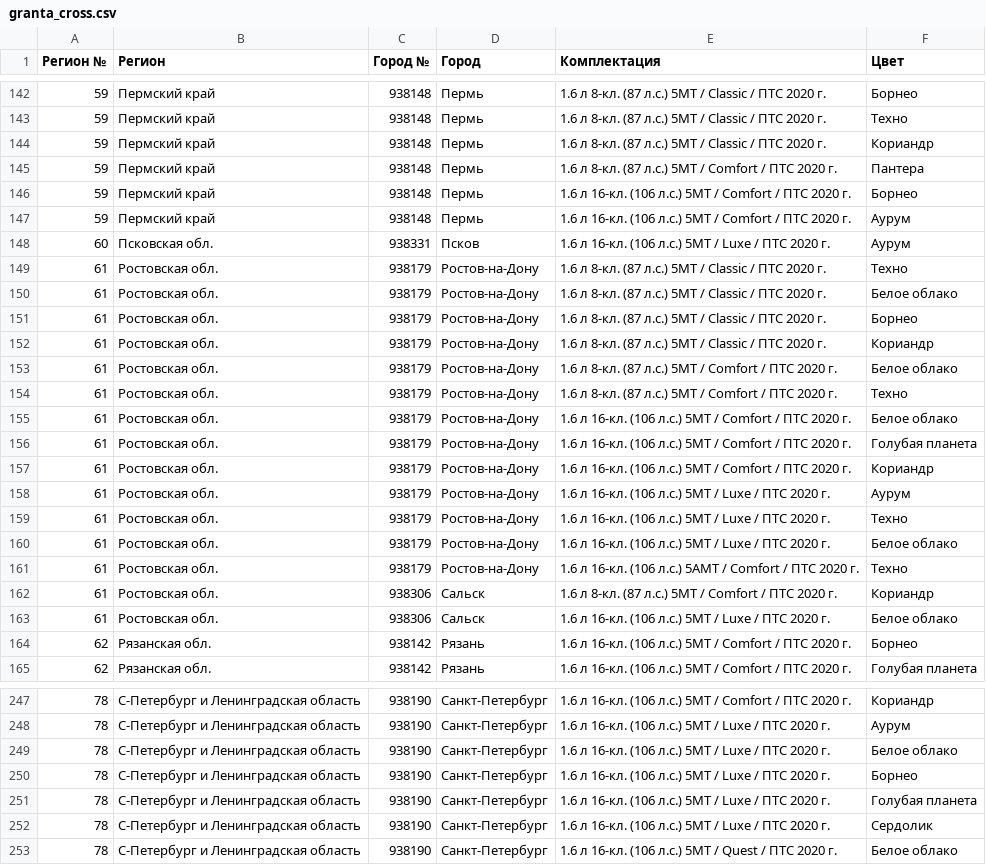
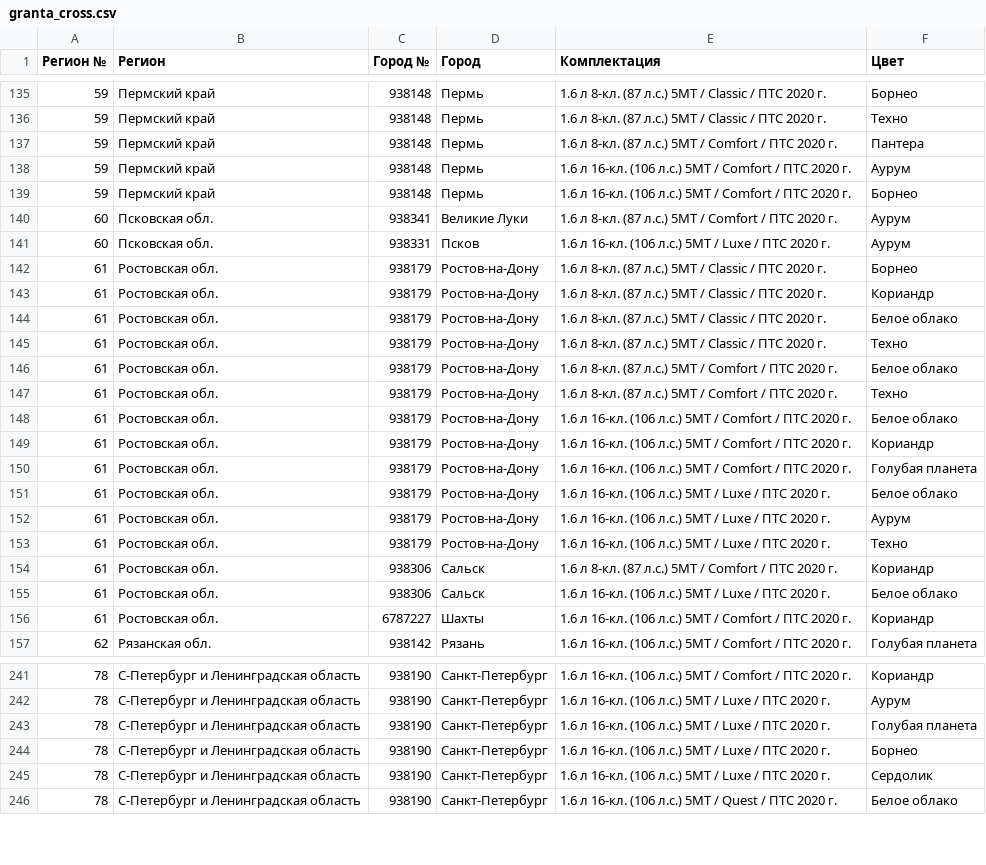
Before and after one commit to kafeg/ladacsv, a CSV file: granta_cross.csv, drawn as a sheet; only a part is shown, gaps mark what is left out; the diff covers the shown part only.

```diff
--- a/granta_cross.csv
+++ b/granta_cross.csv
@@ -143,11 +136,11 @@
 59, Пермский край, 938148, Пермь, 1.6 л 8-кл. (87 л.с.) 5МТ / Classic / ПТС 2020 г., Техно
-59, Пермский край, 938148, Пермь, 1.6 л 8-кл. (87 л.с.) 5МТ / Classic / ПТС 2020 г., Кориандр
 59, Пермский край, 938148, Пермь, 1.6 л 8-кл. (87 л.с.) 5МТ / Comfort / ПТС 2020 г., Пантера
+59, Пермский край, 938148, Пермь, 1.6 л 16-кл. (106 л.с.) 5МТ / Comfort / ПТС 2020 г., Аурум
 59, Пермский край, 938148, Пермь, 1.6 л 16-кл. (106 л.с.) 5МТ / Comfort / ПТС 2020 г., Борнео
-59, Пермский край, 938148, Пермь, 1.6 л 16-кл. (106 л.с.) 5МТ / Comfort / ПТС 2020 г., Аурум
+60, Псковская обл., 938341, Великие Луки, 1.6 л 8-кл. (87 л.с.) 5МТ / Comfort / ПТС 2020 г., Аурум
 60, Псковская обл., 938331, Псков, 1.6 л 16-кл. (106 л.с.) 5МТ / Luxe / ПТС 2020 г., Аурум
-61, Ростовская обл., 938179, Ростов-на-Дону, 1.6 л 8-кл. (87 л.с.) 5МТ / Classic / ПТС 2020 г., Техно
-61, Ростовская обл., 938179, Ростов-на-Дону, 1.6 л 8-кл. (87 л.с.) 5МТ / Classic / ПТС 2020 г., Белое облако
 61, Ростовская обл., 938179, Ростов-на-Дону, 1.6 л 8-кл. (87 л.с.) 5МТ / Classic / ПТС 2020 г., Борнео
 61, Ростовская обл., 938179, Ростов-на-Дону, 1.6 л 8-кл. (87 л.с.) 5МТ / Classic / ПТС 2020 г., Кориандр
+61, Ростовская обл., 938179, Ростов-на-Дону, 1.6 л 8-кл. (87 л.с.) 5МТ / Classic / ПТС 2020 г., Белое облако
+61, Ростовская обл., 938179, Ростов-на-Дону, 1.6 л 8-кл. (87 л.с.) 5МТ / Classic / ПТС 2020 г., Техно
 61, Ростовская обл., 938179, Ростов-на-Дону, 1.6 л 8-кл. (87 л.с.) 5МТ / Comfort / ПТС 2020 г., Белое облако
@@ -155,11 +148,10 @@
 61, Ростовская обл., 938179, Ростов-на-Дону, 1.6 л 16-кл. (106 л.с.) 5МТ / Comfort / ПТС 2020 г., Белое облако
+61, Ростовская обл., 938179, Ростов-на-Дону, 1.6 л 16-кл. (106 л.с.) 5МТ / Comfort / ПТС 2020 г., Кориандр
 61, Ростовская обл., 938179, Ростов-на-Дону, 1.6 л 16-кл. (106 л.с.) 5МТ / Comfort / ПТС 2020 г., Голубая планета
-61, Ростовская обл., 938179, Ростов-на-Дону, 1.6 л 16-кл. (106 л.с.) 5МТ / Comfort / ПТС 2020 г., Кориандр
+61, Ростовская обл., 938179, Ростов-на-Дону, 1.6 л 16-кл. (106 л.с.) 5МТ / Luxe / ПТС 2020 г., Белое облако
 61, Ростовская обл., 938179, Ростов-на-Дону, 1.6 л 16-кл. (106 л.с.) 5МТ / Luxe / ПТС 2020 г., Аурум
 61, Ростовская обл., 938179, Ростов-на-Дону, 1.6 л 16-кл. (106 л.с.) 5МТ / Luxe / ПТС 2020 г., Техно
-61, Ростовская обл., 938179, Ростов-на-Дону, 1.6 л 16-кл. (106 л.с.) 5МТ / Luxe / ПТС 2020 г., Белое облако
-61, Ростовская обл., 938179, Ростов-на-Дону, 1.6 л 16-кл. (106 л.с.) 5АМТ / Comfort / ПТС 2020 г., Техно
 61, Ростовская обл., 938306, Сальск, 1.6 л 8-кл. (87 л.с.) 5МТ / Comfort / ПТС 2020 г., Кориандр
 61, Ростовская обл., 938306, Сальск, 1.6 л 16-кл. (106 л.с.) 5МТ / Luxe / ПТС 2020 г., Белое облако
-62, Рязанская обл., 938142, Рязань, 1.6 л 16-кл. (106 л.с.) 5МТ / Comfort / ПТС 2020 г., Борнео
+61, Ростовская обл., 6787227, Шахты, 1.6 л 16-кл. (106 л.с.) 5МТ / Comfort / ПТС 2020 г., Кориандр
 62, Рязанская обл., 938142, Рязань, 1.6 л 16-кл. (106 л.с.) 5МТ / Comfort / ПТС 2020 г., Голубая планета
@@ -248,5 +242,4 @@
 78, С-Петербург и Ленинградская область, 938190, Санкт-Петербург, 1.6 л 16-кл. (106 л.с.) 5МТ / Luxe / ПТС 2020 г., Аурум
-78, С-Петербург и Ленинградская область, 938190, Санкт-Петербург, 1.6 л 16-кл. (106 л.с.) 5МТ / Luxe / ПТС 2020 г., Белое облако
+78, С-Петербург и Ленинградская область, 938190, Санкт-Петербург, 1.6 л 16-кл. (106 л.с.) 5МТ / Luxe / ПТС 2020 г., Голубая планета
 78, С-Петербург и Ленинградская область, 938190, Санкт-Петербург, 1.6 л 16-кл. (106 л.с.) 5МТ / Luxe / ПТС 2020 г., Борнео
-78, С-Петербург и Ленинградская область, 938190, Санкт-Петербург, 1.6 л 16-кл. (106 л.с.) 5МТ / Luxe / ПТС 2020 г., Голубая планета
 78, С-Петербург и Ленинградская область, 938190, Санкт-Петербург, 1.6 л 16-кл. (106 л.с.) 5МТ / Luxe / ПТС 2020 г., Сердолик
```
Also changed, not shown: 7 added rows, 12 removed rows, 14 moved rows and 7 edited cells elsewhere in this file, granta_sedan.csv, n4x4_3doors.csv, 20 other files.
